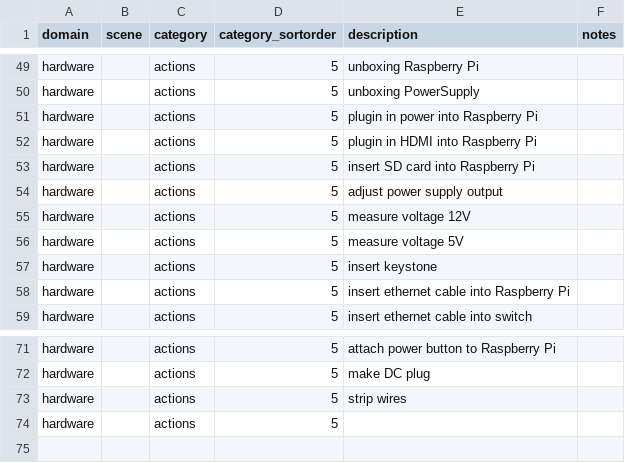
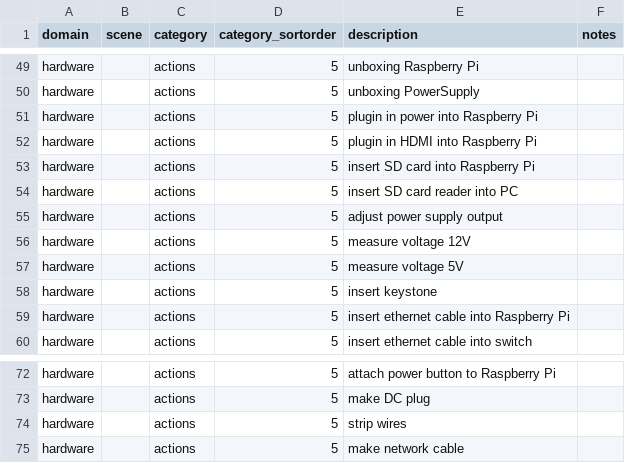
Before and after one commit to rpapub/project-basturma-pipelines, a CSV file: docs/_data/takes.csv, drawn as a sheet; only a part is shown, gaps mark what is left out.

Commit message:
Adding data file steps.csv, adding takes.csv

```diff
--- a/docs/_data/takes.csv
+++ b/docs/_data/takes.csv
@@ -53,2 +53,3 @@ hardware,,actions,5,plugin in HDMI into Raspberry Pi,
 hardware,,actions,5,insert SD card into Raspberry Pi,
+hardware,,actions,5,insert SD card reader into PC,
 hardware,,actions,5,adjust power supply output,
@@ -73,2 +74,2 @@ hardware,,actions,5,make DC plug,
 hardware,,actions,5,strip wires,
-hardware,,actions,5,,
+hardware,,actions,5,make network cable,
```
Also changed, not shown: 1 other file.
